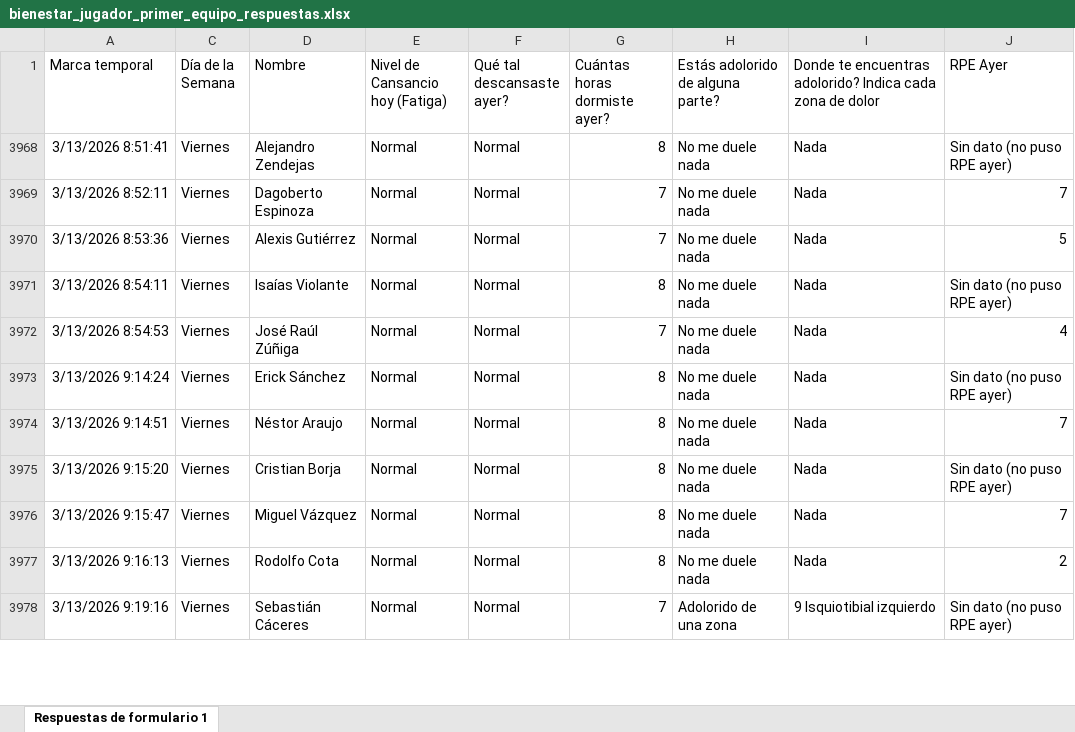
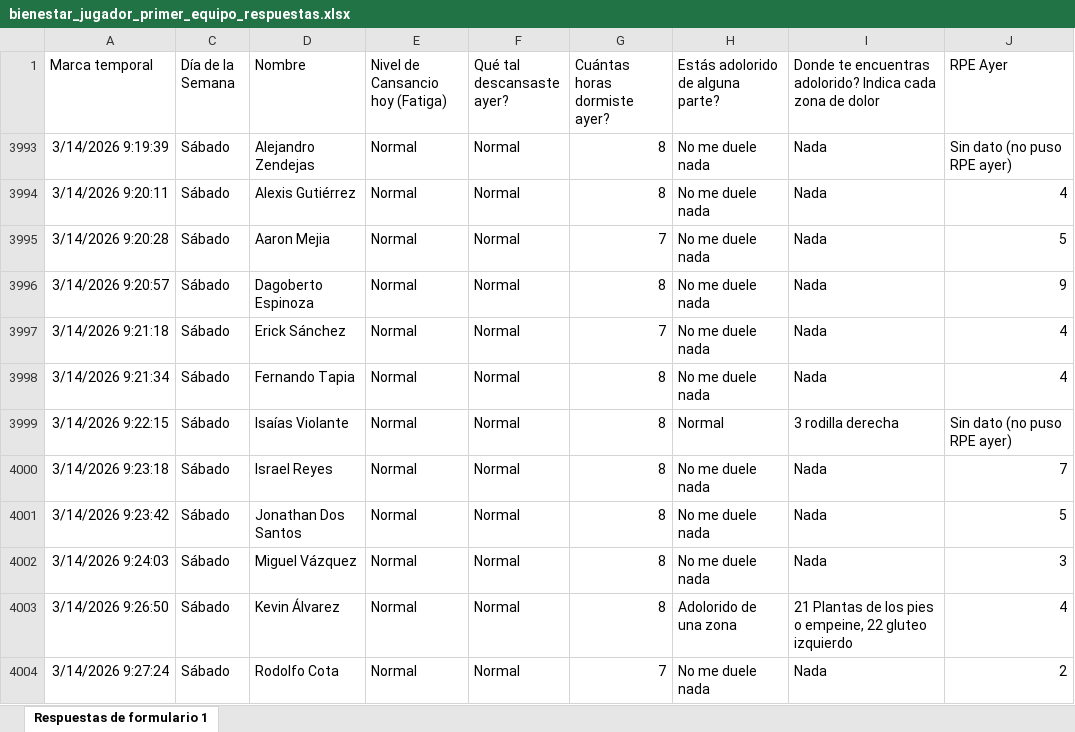
Before and after one commit to mr2293/dashboard_cargas, an Excel workbook: data/bienestar_jugador_primer_equipo_respuestas.xlsx, sheet Respuestas de formulario 1, drawn as a sheet; only a part is shown; values as stored, in another font and other column widths than the file's, no borders; charts and pictures and conditional formats and table styles not drawn; removed rows and columns are numbered as before the commit, all else as after; the diff covers the shown part only; the diff names each change by its address in the sheet, - before the commit and + after, or states it on an @@ line.

Commit message:
datos wimu

```diff
--- a/data/bienestar_jugador_primer_equipo_respuestas.xlsx (sheet Respuestas de formulario 1)
+++ b/data/bienestar_jugador_primer_equipo_respuestas.xlsx (sheet Respuestas de formulario 1)
-A3993 (Marca temporal): 3/13/2026 8:51:41
+A3993 (Marca temporal): 3/14/2026 9:19:39
-C3993:C3998 (Día de la Semana): Viernes
+C3993:C3998 (Día de la Semana): Sábado
-A3994 (Marca temporal): 3/13/2026 8:52:11
+A3994 (Marca temporal): 3/14/2026 9:20:11
-D3994 (Nombre): Dagoberto Espinoza
+D3994 (Nombre): Alexis Gutiérrez
-G3994 (Cuántas horas dormiste ayer?): 7
+G3994 (Cuántas horas dormiste ayer?): 8
-J3994 (RPE Ayer): 7
+J3994 (RPE Ayer): 4
-A3995 (Marca temporal): 3/13/2026 8:53:36
+A3995 (Marca temporal): 3/14/2026 9:20:28
-D3995 (Nombre): Alexis Gutiérrez
+D3995 (Nombre): Aaron Mejia
-A3996 (Marca temporal): 3/13/2026 8:54:11
+A3996 (Marca temporal): 3/14/2026 9:20:57
-D3996 (Nombre): Isaías Violante
+D3996 (Nombre): Dagoberto Espinoza
-J3996 (RPE Ayer): Sin dato (no puso RPE ayer)
+J3996 (RPE Ayer): 9
-A3997 (Marca temporal): 3/13/2026 8:54:53
+A3997 (Marca temporal): 3/14/2026 9:21:18
-D3997 (Nombre): José Raúl Zúñiga
+D3997 (Nombre): Erick Sánchez
-A3998 (Marca temporal): 3/13/2026 9:14:24
+A3998 (Marca temporal): 3/14/2026 9:21:34
-D3998 (Nombre): Erick Sánchez
+D3998 (Nombre): Fernando Tapia
-J3998 (RPE Ayer): Sin dato (no puso RPE ayer)
+J3998 (RPE Ayer): 4
+row 3999: 3/14/2026 9:22:15 | Sábado | Isaías Violante | Normal | Normal | 8 | Normal | 3 rodilla derecha | Sin dato (no puso RPE ayer)
-A4000 (Marca temporal): 3/13/2026 9:14:51
+A4000 (Marca temporal): 3/14/2026 9:23:18
-C4000:C4002 (Día de la Semana): Viernes
+C4000:C4002 (Día de la Semana): Sábado
-D4000 (Nombre): Néstor Araujo
+D4000 (Nombre): Israel Reyes
-A4001 (Marca temporal): 3/13/2026 9:15:20
+A4001 (Marca temporal): 3/14/2026 9:23:42
-D4001 (Nombre): Cristian Borja
+D4001 (Nombre): Jonathan Dos Santos
-J4001 (RPE Ayer): Sin dato (no puso RPE ayer)
+J4001 (RPE Ayer): 5
-A4002 (Marca temporal): 3/13/2026 9:15:47
+A4002 (Marca temporal): 3/14/2026 9:24:03
-J4002 (RPE Ayer): 7
+J4002 (RPE Ayer): 3
+row 4003: 3/14/2026 9:26:50 | Sábado | Kevin Álvarez | Normal | Normal | 8 | Adolorido de una zona | 21 Plantas de los pies o empeine, 22 gluteo izquierdo | 4
-A4004 (Marca temporal): 3/13/2026 9:16:13
+A4004 (Marca temporal): 3/14/2026 9:27:24
-C4004 (Día de la Semana): Viernes
+C4004 (Día de la Semana): Sábado
-G4004 (Cuántas horas dormiste ayer?): 8
+G4004 (Cuántas horas dormiste ayer?): 7
@@ row 3978 hidden: 3/13/2026 9:19:16 | Viernes | Sebastián Cáceres | Normal | Normal | 7 | Adolorido de una zona | 9 Isquiotibial izquierdo | Sin dato (no puso RPE ayer) @@
```
Also changed, not shown: 5 added rows, 5 hidden or unhidden rows and 34 edited cells elsewhere in this sheet, hidden cells, 2 other files.
